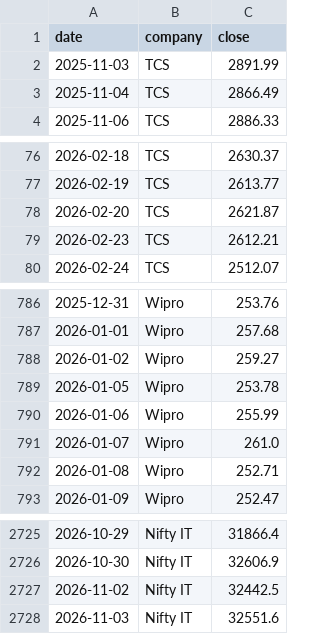
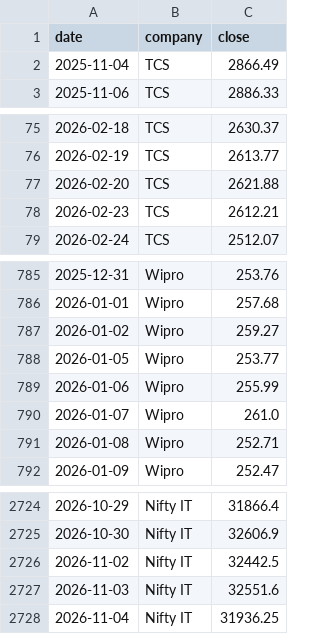
Before and after one commit to hrishi9635/India-it-agent, a CSV file: data/prices.csv, drawn as a sheet; only a part is shown, gaps mark what is left out; the diff covers the shown part only.

```diff
--- a/data/prices.csv
+++ b/data/prices.csv
@@ -1,3 +1,2 @@
 date,company,close
-2025-11-03,TCS,2891.99
 2025-11-04,TCS,2866.49
@@ -77,3 +76,3 @@ date,company,close
 2026-02-19,TCS,2613.77
-2026-02-20,TCS,2621.87
+2026-02-20,TCS,2621.88
 2026-02-23,TCS,2612.21
@@ -788,3 +787,3 @@ date,company,close
 2026-01-02,Wipro,259.27
-2026-01-05,Wipro,253.78
+2026-01-05,Wipro,253.77
 2026-01-06,Wipro,255.99
@@ -2728 +2727,2 @@ date,company,close
 2026-11-03,Nifty IT,32551.6
+2026-11-04,Nifty IT,31936.25
```
Also changed, not shown: 10 added rows and 10 removed rows elsewhere in this file, data/market.csv, 6 other files.
